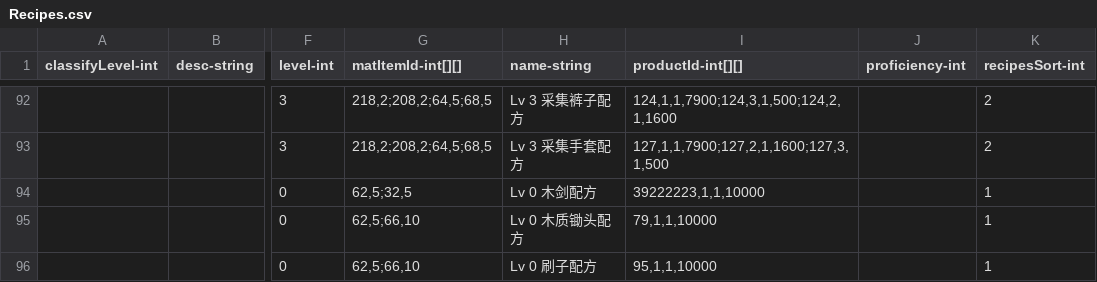
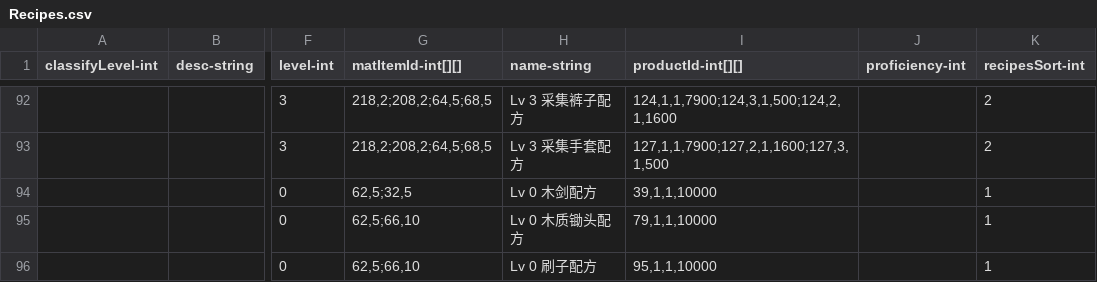
Before and after one commit to qqoo6789/shared-unity-core, a CSV file: Res/DataTable/Csv/Recipes.csv, drawn as a sheet; only a part is shown, gaps mark what is left out; the diff names each change by its address in the sheet, - before the commit and + after, or states it on an @@ line.

```diff
--- a/Res/DataTable/Csv/Recipes.csv
+++ b/Res/DataTable/Csv/Recipes.csv
-I94 (productId-int[][]): 39222223,1,1,10000
+I94 (productId-int[][]): 39,1,1,10000
```
Also changed, not shown: Res/DataTable/Csv/Equipment.csv, Res/DataTable/Csv/Reward.csv, 10 other files.
